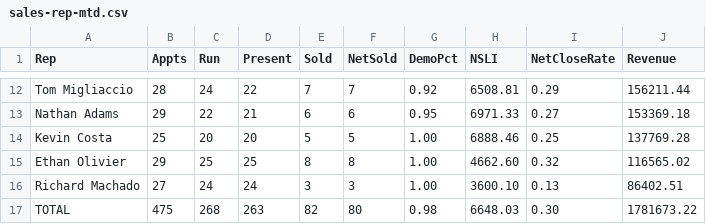
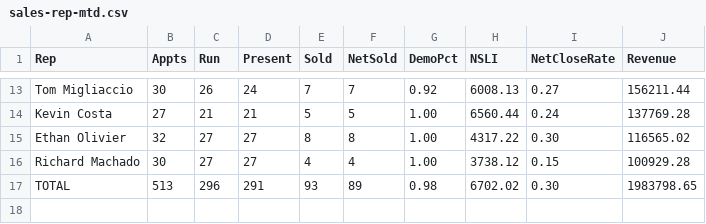
Before and after one commit to SeanSenno/rebath-sales-dashboard, a CSV file: data/sales-rep-mtd.csv, drawn as a sheet; only a part is shown, gaps mark what is left out; removed rows and columns are numbered as before the commit, all else as after; the diff covers the shown part only; the diff names each change by its address in the sheet, - before the commit and + after, or states it on an @@ line.

Commit message:
Daily refresh via Zap

```diff
--- a/data/sales-rep-mtd.csv
+++ b/data/sales-rep-mtd.csv
-B13 (Appts): 28
+B13 (Appts): 30
-C13 (Run): 24
+C13 (Run): 26
-D13 (Present): 22
+D13 (Present): 24
-H13 (NSLI): 6508.81
+H13 (NSLI): 6008.13
-I13 (NetCloseRate): 0.29
+I13 (NetCloseRate): 0.27
-row 13: Nathan Adams | 29 | 22 | 21 | 6 | 6 | 0.95 | 6971.33 | 0.27 | 153369.18
-B14 (Appts): 25
+B14 (Appts): 27
-C14 (Run): 20
+C14 (Run): 21
-D14 (Present): 20
+D14 (Present): 21
-H14 (NSLI): 6888.46
+H14 (NSLI): 6560.44
-I14 (NetCloseRate): 0.25
+I14 (NetCloseRate): 0.24
-B15 (Appts): 29
+B15 (Appts): 32
-C15 (Run): 25
+C15 (Run): 27
-D15 (Present): 25
+D15 (Present): 27
-H15 (NSLI): 4662.60
+H15 (NSLI): 4317.22
-I15 (NetCloseRate): 0.32
+I15 (NetCloseRate): 0.30
-B16 (Appts): 27
+B16 (Appts): 30
-C16 (Run): 24
+C16 (Run): 27
-D16 (Present): 24
+D16 (Present): 27
-E16 (Sold): 3
+E16 (Sold): 4
-F16 (NetSold): 3
+F16 (NetSold): 4
-H16 (NSLI): 3600.10
+H16 (NSLI): 3738.12
-I16 (NetCloseRate): 0.13
+I16 (NetCloseRate): 0.15
-J16 (Revenue): 86402.51
+J16 (Revenue): 100929.28
-B17 (Appts): 475
+B17 (Appts): 513
-C17 (Run): 268
+C17 (Run): 296
-D17 (Present): 263
+D17 (Present): 291
-E17 (Sold): 82
+E17 (Sold): 93
-F17 (NetSold): 80
+F17 (NetSold): 89
-H17 (NSLI): 6648.03
+H17 (NSLI): 6702.02
-J17 (Revenue): 1781673.22
+J17 (Revenue): 1983798.65
```
Also changed, not shown: 7 added rows, 6 removed rows and 18 edited cells elsewhere in this file.
